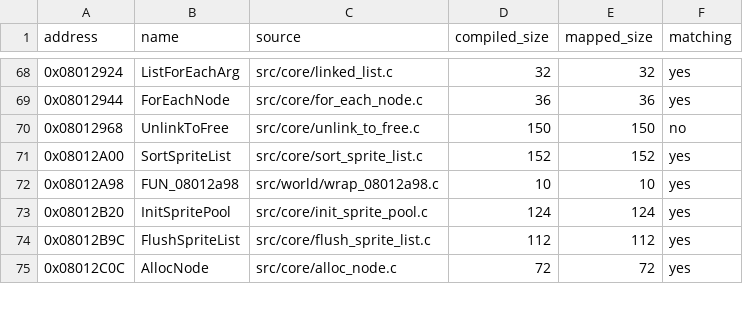
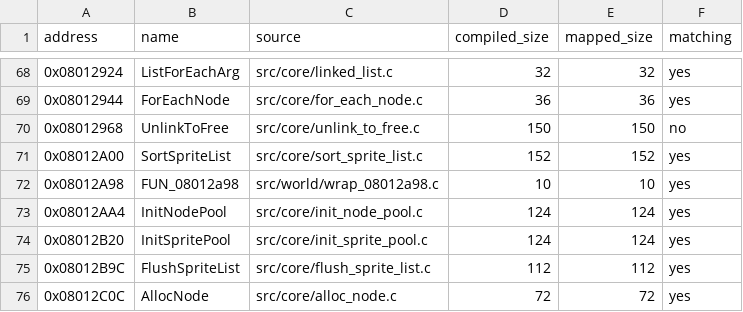
Before and after one commit to ahm3texe/gta-advance, a CSV file: data/c_sources.csv, drawn as a sheet; only a part is shown, gaps mark what is left out.

Commit message:
InitNodePool (0x08012AA4, 124B): havuz kurulumu + OAM DMA sifirlama, ilk denemede eslesti

```diff
--- a/data/c_sources.csv
+++ b/data/c_sources.csv
@@ -72,2 +72,3 @@ address,name,source,compiled_size,mapped_size,matching
 0x08012A98,FUN_08012a98,src/world/wrap_08012a98.c,10,10,yes
+0x08012AA4,InitNodePool,src/core/init_node_pool.c,124,124,yes
 0x08012B20,InitSpritePool,src/core/init_sprite_pool.c,124,124,yes
```
Also changed, not shown: data/functions.csv, 3 other files.
